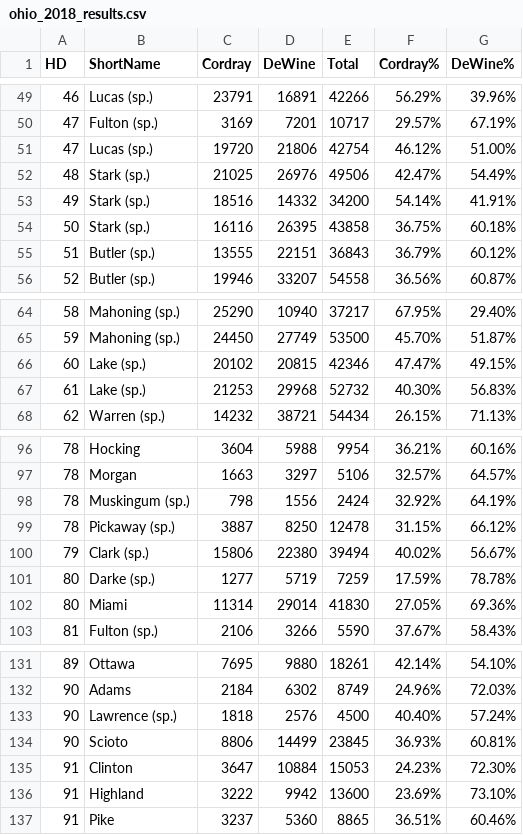
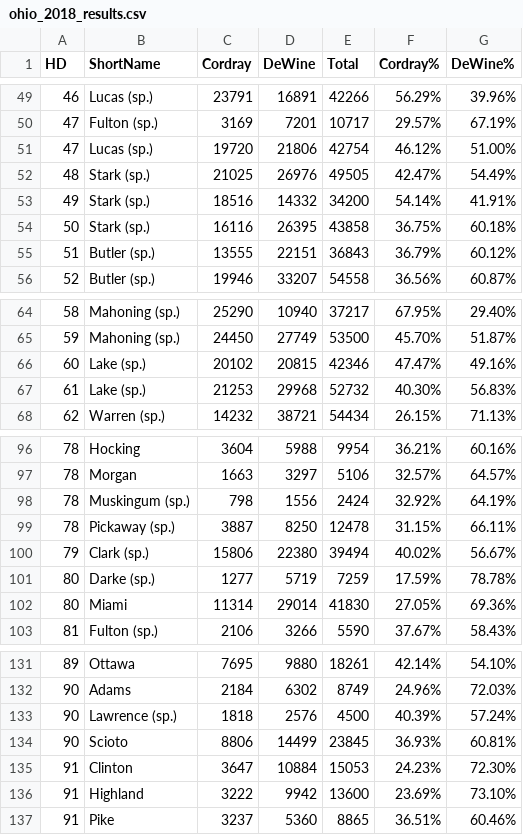
Before and after one commit to acolter/elections, a CSV file: dailykos/ohio_2018_results.csv, drawn as a sheet; only a part is shown, gaps mark what is left out; the diff covers the shown part only.

```diff
--- a/dailykos/ohio_2018_results.csv
+++ b/dailykos/ohio_2018_results.csv
@@ -52 +52 @@
-48,"Stark (sp.)",21025,26976,49506,"42.47%","54.49%"
+"48","Stark (sp.)",21025,26976,49505,"42.47%","54.49%"
@@ -66 +66 @@
-60,"Lake (sp.)",20102,20815,42346,"47.47%","49.15%"
+"60","Lake (sp.)",20102,20815,42346,"47.47%","49.16%"
@@ -99 +99 @@
-78,"Pickaway (sp.)",3887,8250,12478,"31.15%","66.12%"
+"78","Pickaway (sp.)",3887,8250,12478,"31.15%","66.11%"
@@ -133 +133 @@
-90,"Lawrence (sp.)",1818,2576,4500,"40.40%","57.24%"
+"90","Lawrence (sp.)",1818,2576,4500,"40.39%","57.24%"
```
Also changed, not shown: 1 added row and 32 edited cells elsewhere in this file.
